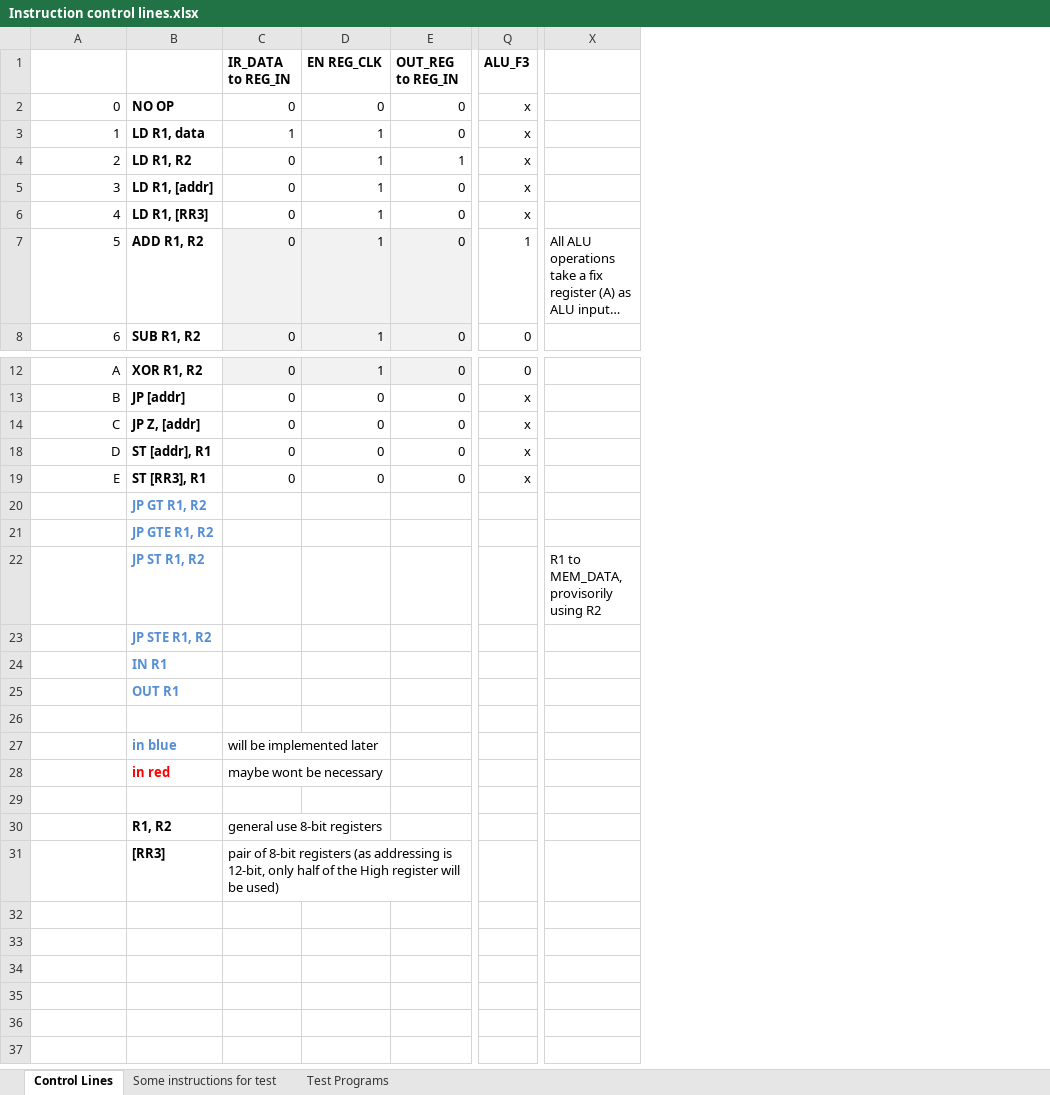
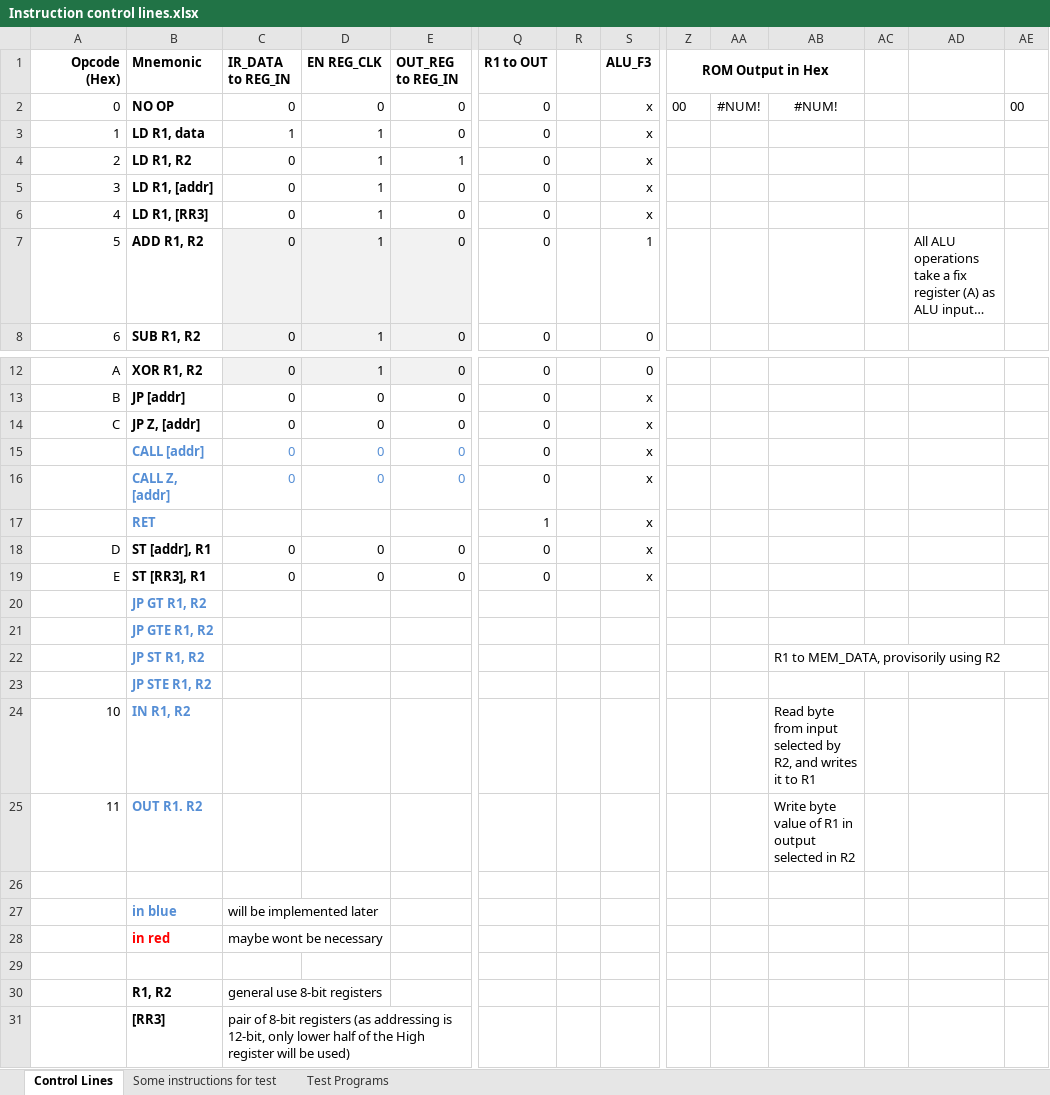
Before and after one commit to albs-br/jaca, an Excel workbook: 2nd gen - 8 bit cpu/Instruction control lines.xlsx, sheet Control Lines, drawn as a sheet; only a part is shown, gaps mark what is left out; long unchanged cells end in …; values as stored, in another font and other column widths than the file's, no borders; addresses are those after the commit; rows hold the shown columns only; the diff names each change by its address in the sheet, - before the commit and + after, or states it on an @@ line.

Commit message:
Instruction to write to LCD output still not working; first draft to change the instruction decoder ICs to a microcoded ROM

```diff
--- a/2nd gen - 8 bit cpu/Instruction control lines.xlsx (sheet Control Lines)
+++ b/2nd gen - 8 bit cpu/Instruction control lines.xlsx (sheet Control Lines)
+column Q (R1 to OUT), rows 2-8: all 0; rows 12-14: all 0; rows 18-19: 0 | 0
+column R, empty
+column Z (ROM Output in Hex), row 2: 00
+column AA, row 2: #NUM!
+column AB, row 2: #NUM!; rows 22-25: R1 to MEM_DATA, provisorily using R2 |  | Read byte from input selected by R2, and writes it to R1 | Write byte value of R1 in output selected in R2
+column AC, empty
+column AE, row 2: 00
@@ column A (Opcode (Hex)) renumbered between rows 1 and 25 @@
-B1: (empty)
+B1: Mnemonic
+row 15:  | CALL [addr] | 0 | 0 | 0 | 0 |  | x
+row 16:  | CALL Z, [addr] | 0 | 0 | 0 | 0 |  | x
@@ row 17 unhidden:  | RET |  |  |  | 1 |  | x @@
-AD22: R1 to MEM_DATA, provisorily using R2
+AD22: (empty)
-B24 (Mnemonic): IN R1
+B24 (Mnemonic): IN R1, R2
-B25 (Mnemonic): OUT R1
+B25 (Mnemonic): OUT R1. R2
-C31 (IR_DATA to REG_IN): …12-bit, only half of…
+C31 (IR_DATA to REG_IN): …12-bit, only lower half of…
```
Also changed, not shown: sheet Test Programs, 4 other files.
